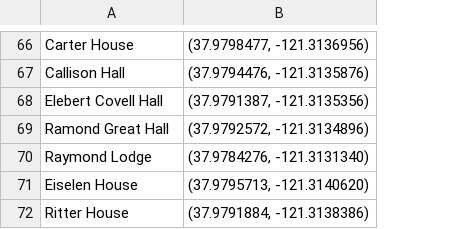
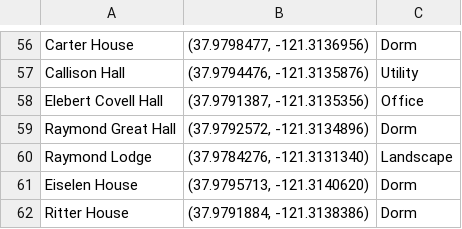
Before and after one commit to comp195/senior-project-spring-2023-walking-tour, a CSV file: app/src/main/res/raw/building_coordinates.csv, drawn as a sheet; only a part is shown, gaps mark what is left out; addresses are those after the commit; the diff covers the shown part only; the diff names each change by its address in the sheet, - before the commit and + after, or states it on an @@ line.

```diff
--- a/app/src/main/res/raw/building_coordinates.csv
+++ b/app/src/main/res/raw/building_coordinates.csv
+column C, rows 56-62: Dorm | Utility | Office | Dorm | Landscape | Dorm | Dorm
-A59: Ramond Great Hall
+A59: Raymond Great Hall
```
Also changed, not shown: 14 removed rows and 1 edited cell elsewhere in this file, 2 other files.
